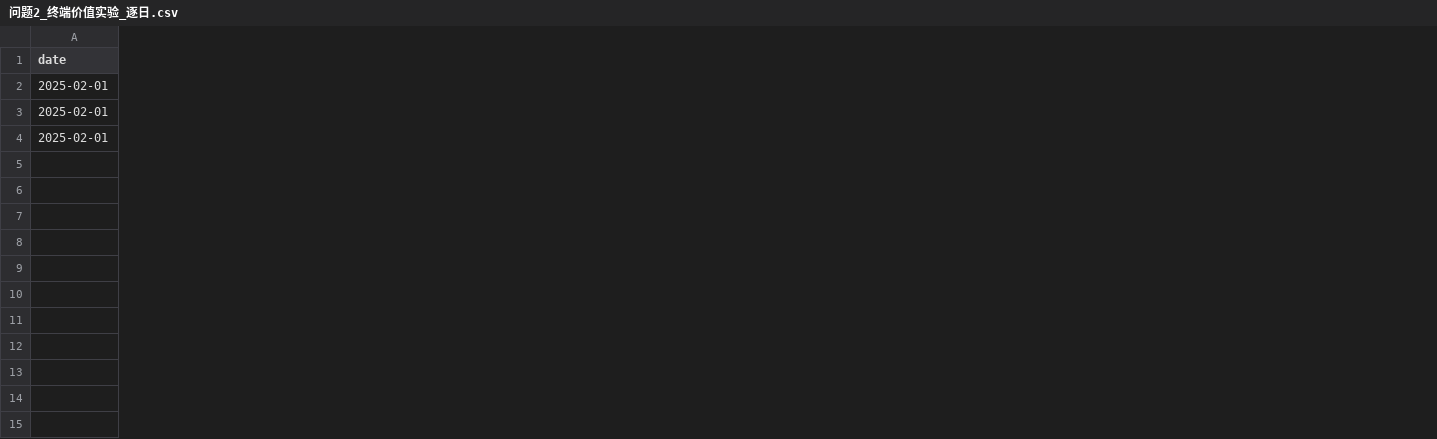
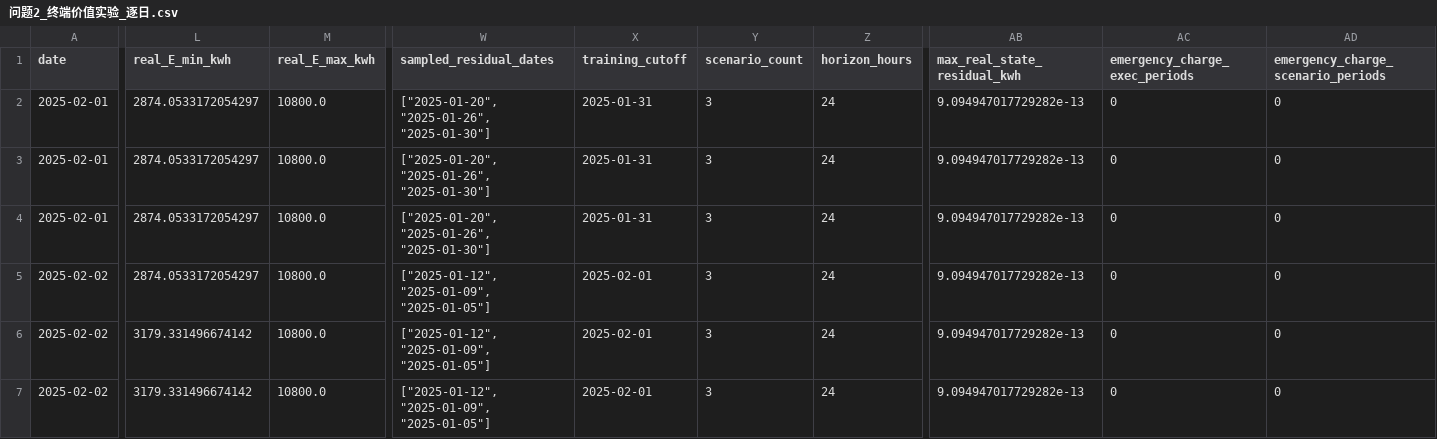
Before and after one commit to Pepperrr222/mm, a CSV file: 99_临时文件/终端价值实验_P1/问题2_终端价值实验_逐日.csv, drawn as a sheet; only a part is shown, gaps mark what is left out; rows hold the shown columns only; the diff covers the shown part only; the diff names each change by its address in the sheet, - before the commit and + after, or states it on an @@ line.

```diff
--- a/99_临时文件/终端价值实验_P1/问题2_终端价值实验_逐日.csv
+++ b/99_临时文件/终端价值实验_P1/问题2_终端价值实验_逐日.csv
+column L (real_E_min_kwh), rows 2-4: all 2874.0533172054297
+column M (real_E_max_kwh), rows 2-4: all 10800.0
+column W (sampled_residual_dates), rows 2-4: all ["2025-01-20", "2025-01-26", "2025-01-30"]
+column X (training_cutoff), rows 2-4: all 2025-01-31
+column Y (scenario_count), rows 2-4: all 3
+column Z (horizon_hours), rows 2-4: all 24
+column AB (max_real_state_residual_kwh), rows 2-4: all 9.094947017729282e-13
+column AC (emergency_charge_exec_periods), rows 2-4: all 0
+column AD, rows 1-4: emergency_charge_scenario_periods | 0 | 0 | 0
+row 5: 2025-02-02 | 2874.0533172054297 | 10800.0 | ["2025-01-12", "2025-01-09", "2025-01-05"] | 2025-02-01 | 3 | 24 | 9.094947017729282e-13 | 0 | 0
+row 6: 2025-02-02 | 3179.331496674142 | 10800.0 | ["2025-01-12", "2025-01-09", "2025-01-05"] | 2025-02-01 | 3 | 24 | 9.094947017729282e-13 | 0 | 0
+row 7: 2025-02-02 | 3179.331496674142 | 10800.0 | ["2025-01-12", "2025-01-09", "2025-01-05"] | 2025-02-01 | 3 | 24 | 9.094947017729282e-13 | 0 | 0
```
Also changed, not shown: 7 added columns and 6 edited cells elsewhere in this file, 99_临时文件/终端价值实验_P1/问题2_终端价值实验_汇总.csv, 55 other files.
